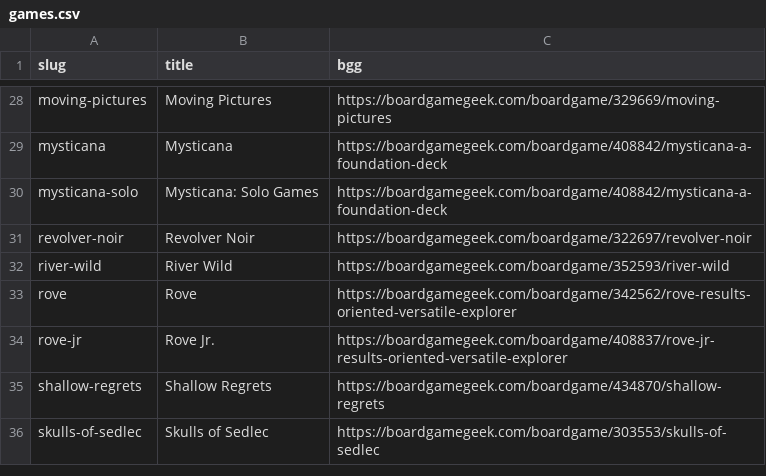
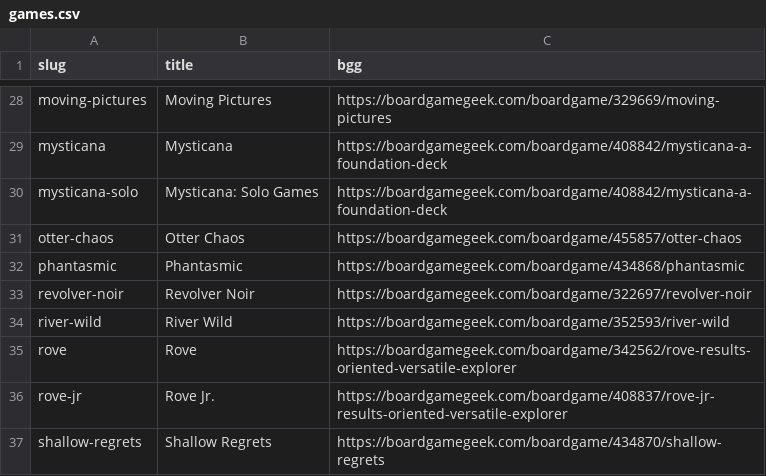
Before and after one commit to jamie/buttonshy-rules, a CSV file: src/_data/games.csv, drawn as a sheet; only a part is shown, gaps mark what is left out; the shorter side is filled out with more unchanged rows; the diff names each change by its address in the sheet, - before the commit and + after, or states it on an @@ line.

Commit message:
Add Otter Chaos, Phantasmic

```diff
--- a/src/_data/games.csv
+++ b/src/_data/games.csv
+row 31: otter-chaos | Otter Chaos | https://boardgamegeek.com/boardgame/455857/otter-chaos
+row 32: phantasmic | Phantasmic | https://boardgamegeek.com/boardgame/434868/phantasmic
```
Also changed, not shown: 15 other files.
